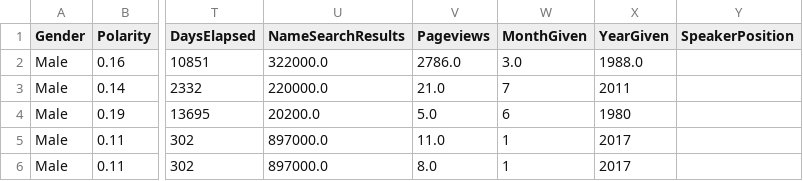
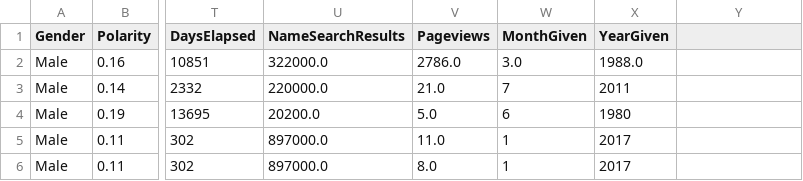
Before and after one commit to jacobobryant/cs478, a CSV file: Learning/features.csv, drawn as a sheet; only a part is shown, gaps mark what is left out; the diff names each change by its address in the sheet, - before the commit and + after, or states it on an @@ line.

```diff
--- a/Learning/features.csv
+++ b/Learning/features.csv
-Y1: SpeakerPosition
+Y1: (empty)
```
Also changed, not shown: 1 other file.
